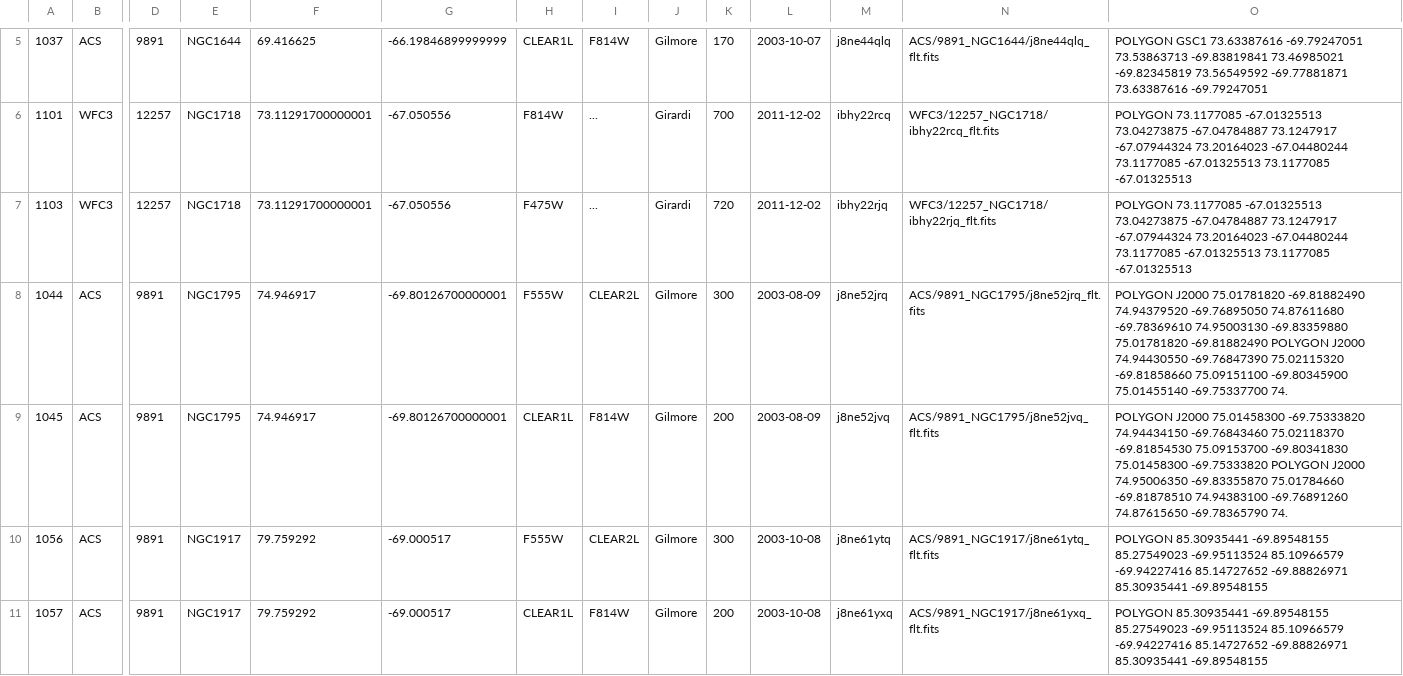
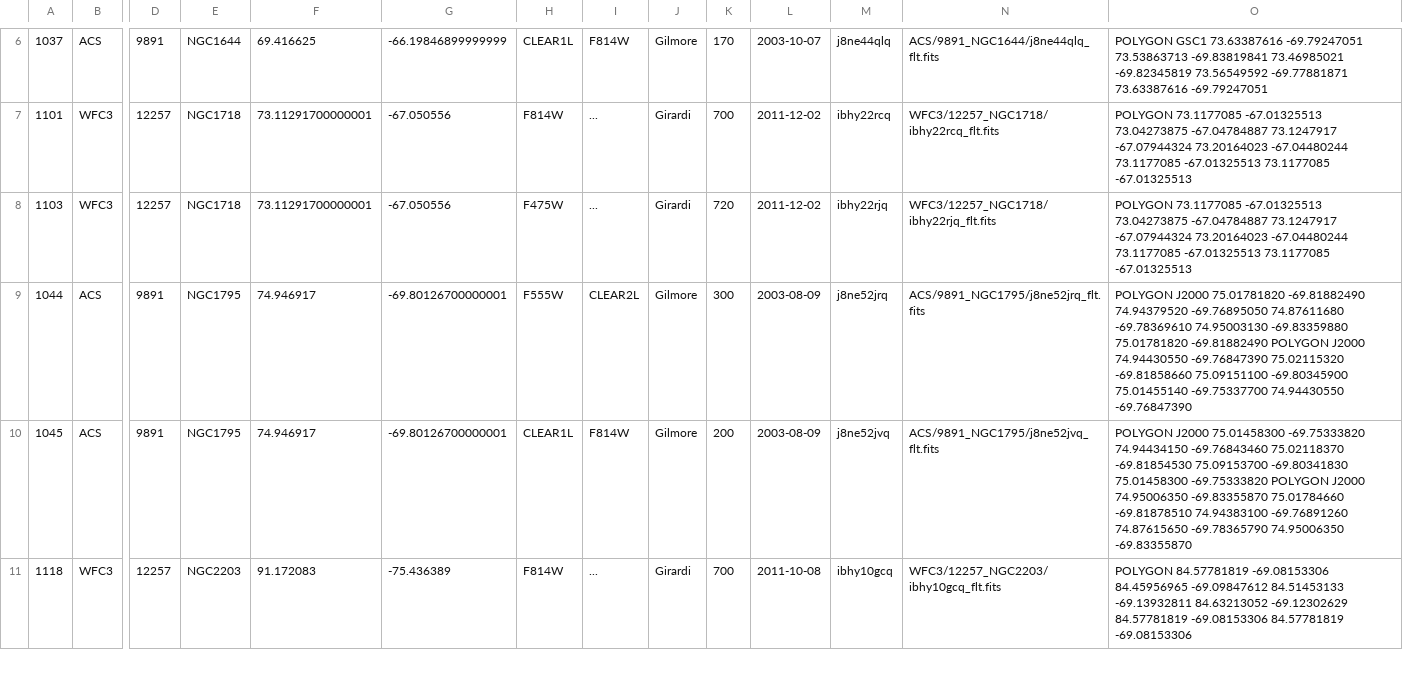
Before and after one commit to philrosenfield/clusters, a CSV file: tables/paper1.csv, drawn as a sheet; only a part is shown, gaps mark what is left out; the shorter side is filled out with more unchanged rows; removed rows and columns are numbered as before the commit, all else as after; rows hold the shown columns only; the diff covers the shown part only; the diff names each change by its address in the sheet, - before the commit and + after, or states it on an @@ line.

```diff
--- a/tables/paper1.csv
+++ b/tables/paper1.csv
-O9: …75.01455140 -69.75337700 74.
+O9: …75.01455140 -69.75337700 74.94430550 -69.76847390
-O10: …74.87615650 -69.78365790 74.
+O10: …74.87615650 -69.78365790 74.95006350 -69.83355870
-row 10: 1056 | ACS | 9891 | NGC1917 | 79.759292 | -69.000517 | F555W | CLEAR2L | Gilmore | 300 | 2003-10-08 | j8ne61ytq | ACS/9891_NGC1917/j8ne61ytq_flt.fits | POLYGON 85.30935441 -69.89548155 85.27549023 -69.95113524 85.10966579 -69.94227416 85.14727652 -69.88826971 85.30935441 -69.89548155
-row 11: 1057 | ACS | 9891 | NGC1917 | 79.759292 | -69.000517 | CLEAR1L | F814W | Gilmore | 200 | 2003-10-08 | j8ne61yxq | ACS/9891_NGC1917/j8ne61yxq_flt.fits | POLYGON 85.30935441 -69.89548155 85.27549023 -69.95113524 85.10966579 -69.94227416 85.14727652 -69.88826971 85.30935441 -69.89548155
```
Also changed, not shown: 1 added row, 4 removed rows and 2 edited cells elsewhere in this file, 6 other files.
